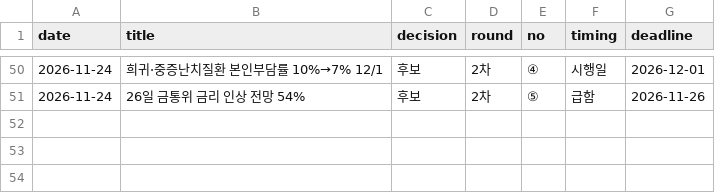
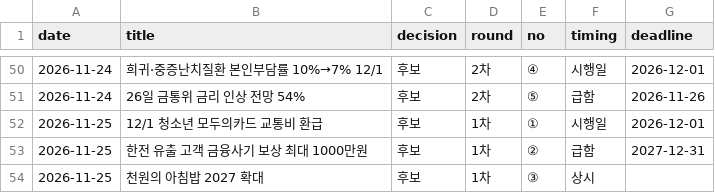
Before and after one commit to rkrjrl-ctrl/claude_drive, a CSV file: briefs/news/picks.csv, drawn as a sheet; only a part is shown, gaps mark what is left out.

```diff
--- a/briefs/news/picks.csv
+++ b/briefs/news/picks.csv
@@ -51 +51,4 @@ date,title,decision,round,no,timing,deadline
 2026-11-24,26일 금통위 금리 인상 전망 54%,후보,2차,⑤,급함,2026-11-26
+2026-11-25,12/1 청소년 모두의카드 교통비 환급,후보,1차,①,시행일,2026-12-01
+2026-11-25,한전 유출 고객 금융사기 보상 최대 1000만원,후보,1차,②,급함,2027-12-31
+2026-11-25,천원의 아침밥 2027 확대,후보,1차,③,상시,
```
Also changed, not shown: 1 other file.
